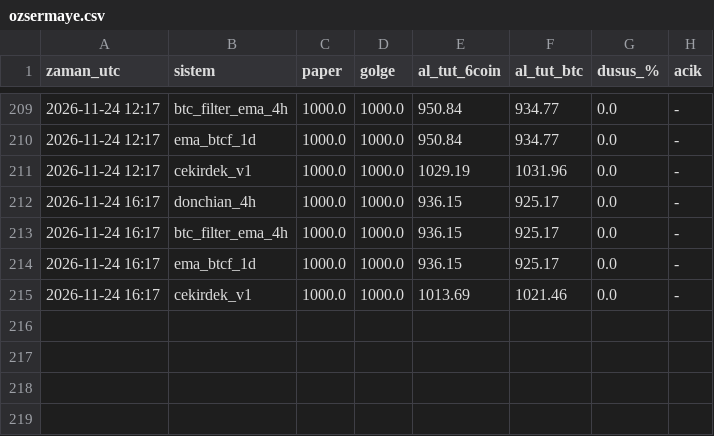
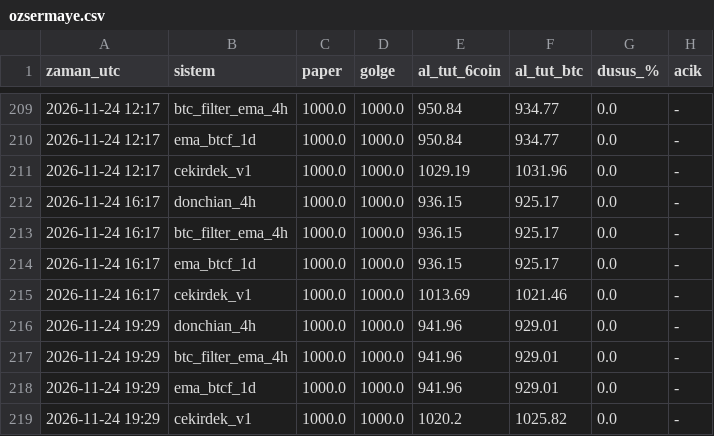
Before and after one commit to necosland/deneme, a CSV file: algo/paper/ozsermaye.csv, drawn as a sheet; only a part is shown, gaps mark what is left out.

```diff
--- a/algo/paper/ozsermaye.csv
+++ b/algo/paper/ozsermaye.csv
@@ -215 +215,5 @@ zaman_utc,sistem,paper,golge,al_tut_6coin,al_tut_btc,dusus_%,acik
 2026-11-24 16:17,cekirdek_v1,1000.0,1000.0,1013.69,1021.46,0.0,-
+2026-11-24 19:29,donchian_4h,1000.0,1000.0,941.96,929.01,0.0,-
+2026-11-24 19:29,btc_filter_ema_4h,1000.0,1000.0,941.96,929.01,0.0,-
+2026-11-24 19:29,ema_btcf_1d,1000.0,1000.0,941.96,929.01,0.0,-
+2026-11-24 19:29,cekirdek_v1,1000.0,1000.0,1020.2,1025.82,0.0,-
```
Also changed, not shown: 1 other file.
